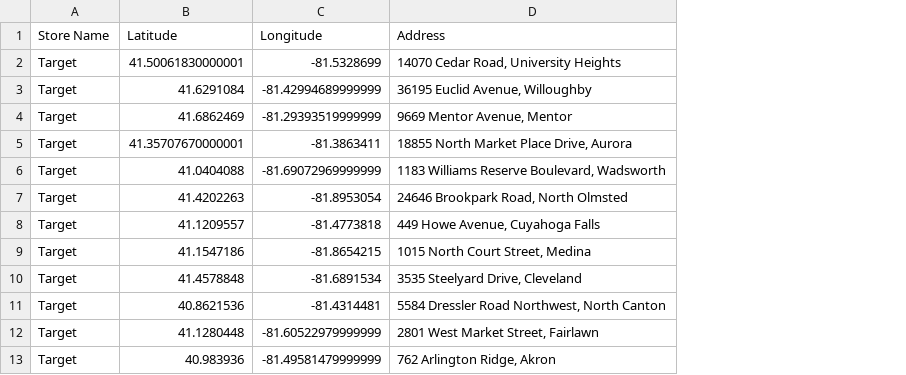
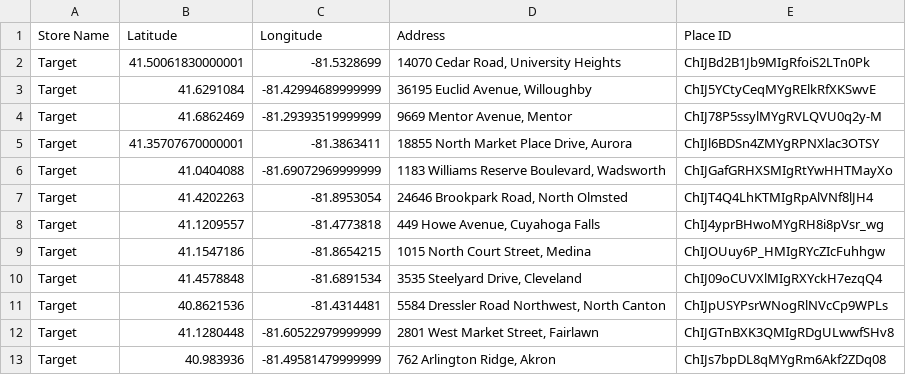
Before and after one commit to BenSnyder90/GroceryStoreAnalysis, a CSV file: target_locations.csv, drawn as a sheet; the diff names each change by its address in the sheet, - before the commit and + after, or states it on an @@ line.

Commit message:
added Place ID

```diff
--- a/target_locations.csv
+++ b/target_locations.csv
+column E (Place ID), rows 2-13: ChIJBd2B1Jb9MIgRfoiS2LTn0Pk | ChIJ5YCtyCeqMYgRElkRfXKSwvE | ChIJ78P5ssylMYgRVLQVU0q2y-M | ChIJl6BDSn4ZMYgRPNXlac3OTSY | ChIJGafGRHXSMIgRtYwHHTMayXo | ChIJT4Q4LhKTMIgRpAlVNf8lJH4 | ChIJ4yprBHwoMYgRH8i8pVsr_wg | ChIJOUuy6P_HMIgRYcZIcFuhhgw | ChIJ09oCUVXlMIgRXYckH7ezqQ4 | ChIJpUSYPsrWNogRlNVcCp9WPLs | ChIJGTnBXK3QMIgRDgULwwfSHv8 | ChIJs7bpDL8qMYgRm6Akf2ZDq08
```
